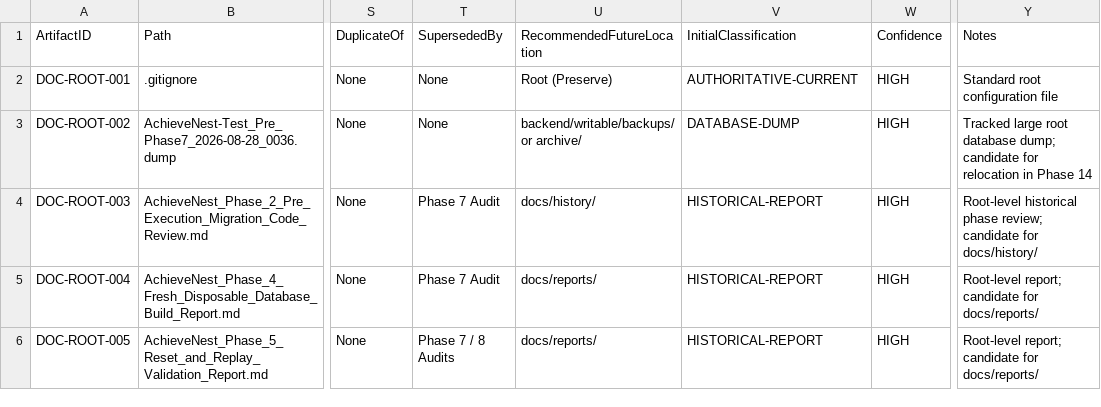
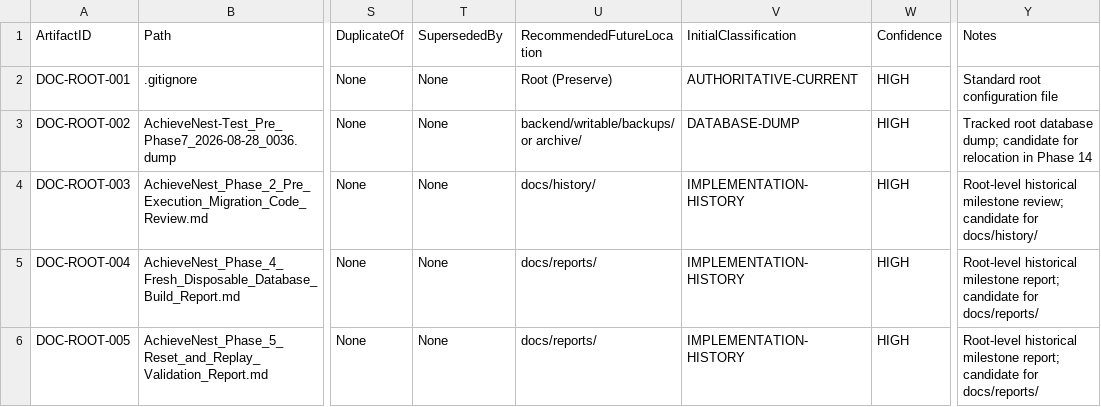
Before and after one commit to Astherisk1229/AchieveNest, a CSV file: docs/audit/PHASE_9_DOCUMENTATION_ARTIFACT_REGISTER.csv, drawn as a sheet; only a part is shown, gaps mark what is left out; the diff covers the shown part only; the diff names each change by its address in the sheet, - before the commit and + after, or states it on an @@ line.

```diff
--- a/docs/audit/PHASE_9_DOCUMENTATION_ARTIFACT_REGISTER.csv
+++ b/docs/audit/PHASE_9_DOCUMENTATION_ARTIFACT_REGISTER.csv
-Y3 (Notes): Tracked large root database…
+Y3 (Notes): Tracked root database…
-T4:T5 (SupersededBy): Phase 7 Audit
+T4:T5 (SupersededBy): None
-V4:V6 (InitialClassification): HISTORICAL-REPORT
+V4:V6 (InitialClassification): IMPLEMENTATION-HISTORY
-Y4 (Notes): Root-level historical phase review; candidate…
+Y4 (Notes): Root-level historical milestone review; candidate…
-Y5:Y6 (Notes): Root-level report; candidate…
+Y5:Y6 (Notes): Root-level historical milestone report; candidate…
-T6 (SupersededBy): Phase 7 / 8 Audits
+T6 (SupersededBy): None
```
Also changed, not shown: 1 added row and 16 edited cells elsewhere in this file, docs/audit/PHASE_9_CLEANUP_REVIEW_CANDIDATES.csv, 2 other files.
